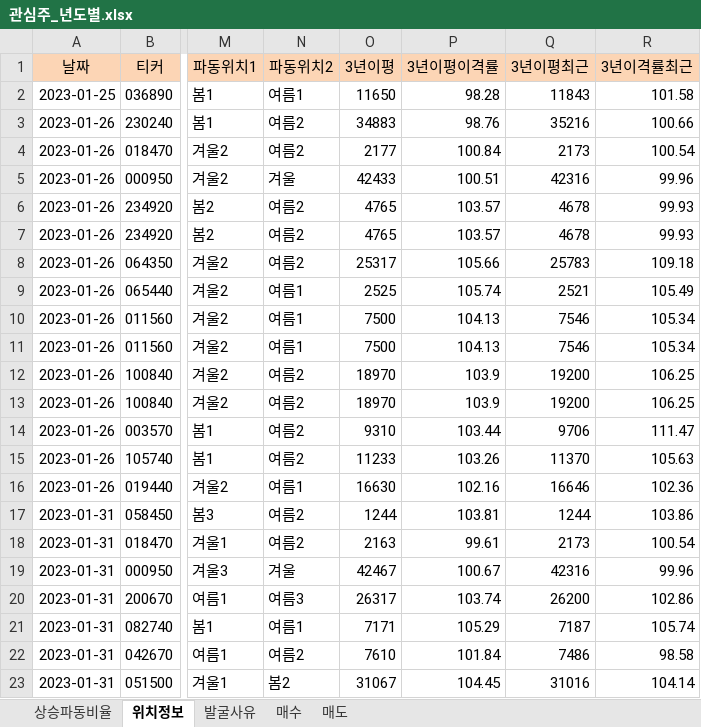
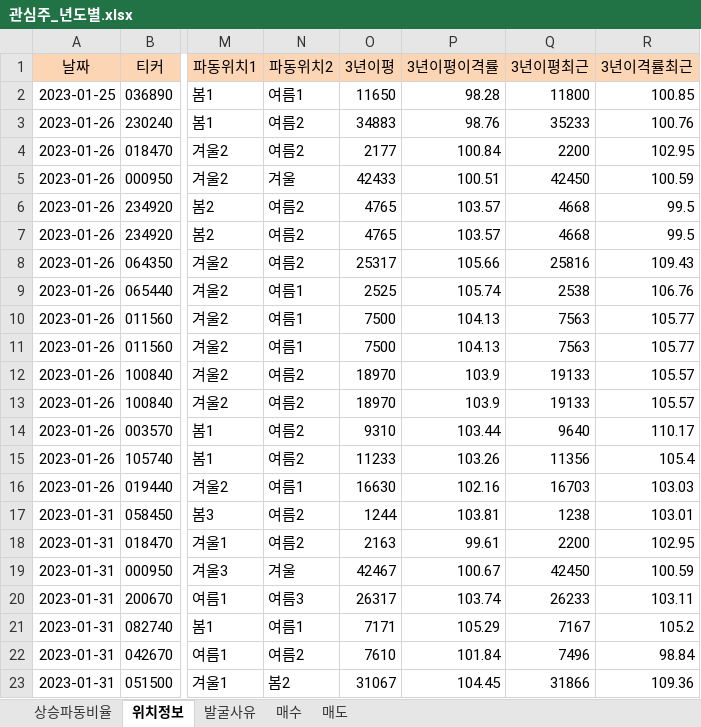
Before and after one commit to wndskim/stock, an Excel workbook: Data/관심주_년도별.xlsx, sheet 위치정보, drawn as a sheet; only a part is shown, gaps mark what is left out; values as stored, in another font and other column widths than the file's, no borders; the diff names each change by its address in the sheet, - before the commit and + after, or states it on an @@ line.

Commit message:
Update 관심주_년도별.xlsx

```diff
--- a/Data/관심주_년도별.xlsx (sheet 위치정보)
+++ b/Data/관심주_년도별.xlsx (sheet 위치정보)
-Q2 (3년이평최근): 11843
+Q2 (3년이평최근): 11800
-R2 (3년이격률최근): 101.58
+R2 (3년이격률최근): 100.85
-Q3 (3년이평최근): 35216
+Q3 (3년이평최근): 35233
-R3 (3년이격률최근): 100.66
+R3 (3년이격률최근): 100.76
-Q4 (3년이평최근): 2173
+Q4 (3년이평최근): 2200
-R4 (3년이격률최근): 100.54
+R4 (3년이격률최근): 102.95
-Q5 (3년이평최근): 42316
+Q5 (3년이평최근): 42450
-R5 (3년이격률최근): 99.96
+R5 (3년이격률최근): 100.59
-Q6:Q7 (3년이평최근): 4678
+Q6:Q7 (3년이평최근): 4668
-R6:R7 (3년이격률최근): 99.93
+R6:R7 (3년이격률최근): 99.5
-Q8 (3년이평최근): 25783
+Q8 (3년이평최근): 25816
-R8 (3년이격률최근): 109.18
+R8 (3년이격률최근): 109.43
-Q9 (3년이평최근): 2521
+Q9 (3년이평최근): 2538
-R9 (3년이격률최근): 105.49
+R9 (3년이격률최근): 106.76
-Q10:Q11 (3년이평최근): 7546
+Q10:Q11 (3년이평최근): 7563
-R10:R11 (3년이격률최근): 105.34
+R10:R11 (3년이격률최근): 105.77
-Q12:Q13 (3년이평최근): 19200
+Q12:Q13 (3년이평최근): 19133
-R12:R13 (3년이격률최근): 106.25
+R12:R13 (3년이격률최근): 105.57
-Q14 (3년이평최근): 9706
+Q14 (3년이평최근): 9640
-R14 (3년이격률최근): 111.47
+R14 (3년이격률최근): 110.17
-Q15 (3년이평최근): 11370
+Q15 (3년이평최근): 11356
-R15 (3년이격률최근): 105.63
+R15 (3년이격률최근): 105.4
-Q16 (3년이평최근): 16646
+Q16 (3년이평최근): 16703
-R16 (3년이격률최근): 102.36
+R16 (3년이격률최근): 103.03
-Q17 (3년이평최근): 1244
+Q17 (3년이평최근): 1238
-R17 (3년이격률최근): 103.86
+R17 (3년이격률최근): 103.01
-Q18 (3년이평최근): 2173
+Q18 (3년이평최근): 2200
-R18 (3년이격률최근): 100.54
+R18 (3년이격률최근): 102.95
-Q19 (3년이평최근): 42316
+Q19 (3년이평최근): 42450
-R19 (3년이격률최근): 99.96
+R19 (3년이격률최근): 100.59
-Q20 (3년이평최근): 26200
+Q20 (3년이평최근): 26233
-R20 (3년이격률최근): 102.86
+R20 (3년이격률최근): 103.11
-Q21 (3년이평최근): 7187
+Q21 (3년이평최근): 7167
-R21 (3년이격률최근): 105.74
+R21 (3년이격률최근): 105.2
-Q22 (3년이평최근): 7486
+Q22 (3년이평최근): 7496
-R22 (3년이격률최근): 98.58
+R22 (3년이격률최근): 98.84
-Q23 (3년이평최근): 31016
+Q23 (3년이평최근): 31866
-R23 (3년이격률최근): 104.14
+R23 (3년이격률최근): 109.36
```
